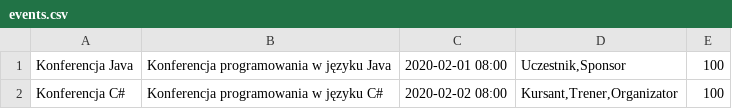
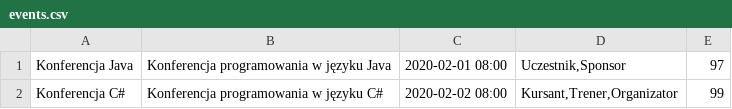
Before and after one commit to MikiKru/ReservationFX, a CSV file: src/app/main/resources/files/events.csv, drawn as a sheet.

```diff
--- a/src/app/main/resources/files/events.csv
+++ b/src/app/main/resources/files/events.csv
@@ -1,2 +1,2 @@
-Konferencja Java; Konferencja programowania w języku Java; 2020-02-01 08:00; Uczestnik,Sponsor; 100
-Konferencja C#; Konferencja programowania w języku C#; 2020-02-02 08:00; Kursant,Trener,Organizator; 100
+Konferencja Java; Konferencja programowania w języku Java; 2020-02-01 08:00; Uczestnik,Sponsor; 97
+Konferencja C#; Konferencja programowania w języku C#; 2020-02-02 08:00; Kursant,Trener,Organizator; 99
```
Also changed, not shown: 2 other files.
